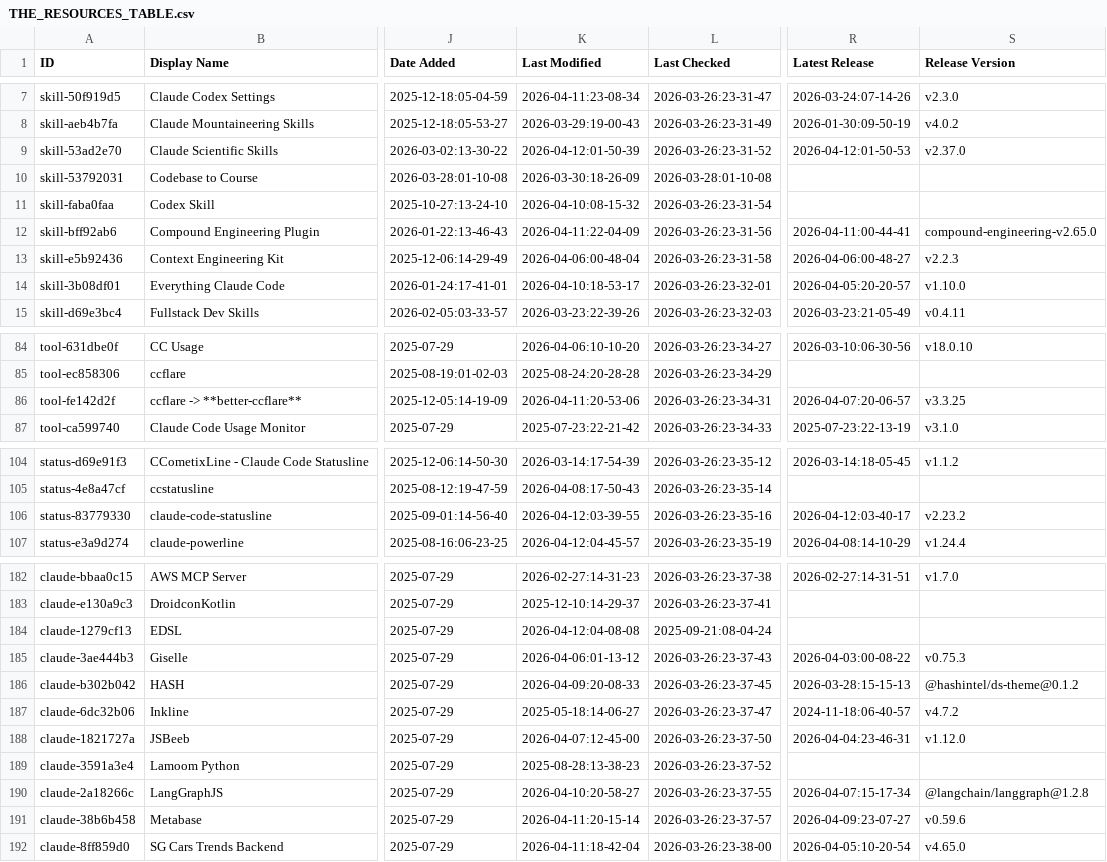
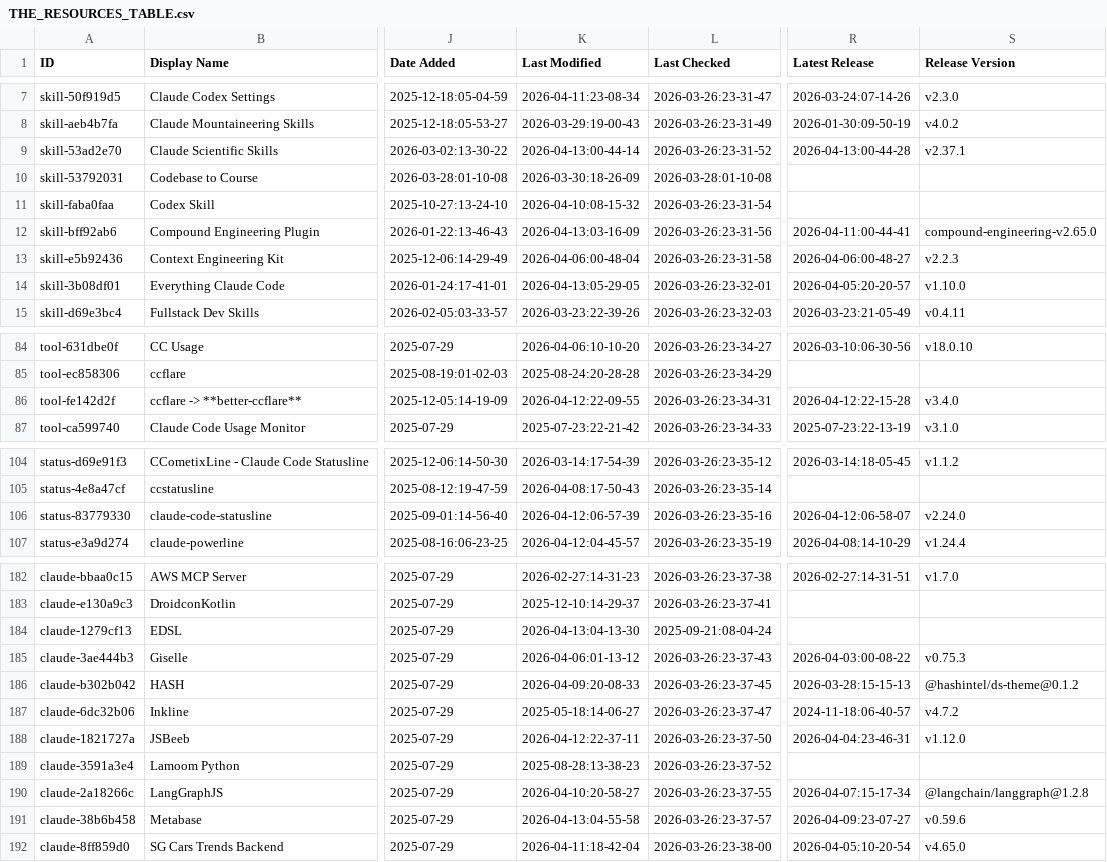
Before and after one commit to randyucc/awesome-claude-code, a CSV file: THE_RESOURCES_TABLE.csv, drawn as a sheet; only a part is shown, gaps mark what is left out; the diff covers the shown part only; the diff names each change by its address in the sheet, - before the commit and + after, or states it on an @@ line.

```diff
--- a/THE_RESOURCES_TABLE.csv
+++ b/THE_RESOURCES_TABLE.csv
-K9 (Last Modified): 2026-04-12:01-50-39
+K9 (Last Modified): 2026-04-13:00-44-14
-R9 (Latest Release): 2026-04-12:01-50-53
+R9 (Latest Release): 2026-04-13:00-44-28
-S9 (Release Version): v2.37.0
+S9 (Release Version): v2.37.1
-K12 (Last Modified): 2026-04-11:22-04-09
+K12 (Last Modified): 2026-04-13:03-16-09
-K14 (Last Modified): 2026-04-10:18-53-17
+K14 (Last Modified): 2026-04-13:05-29-05
-K86 (Last Modified): 2026-04-11:20-53-06
+K86 (Last Modified): 2026-04-12:22-09-55
-R86 (Latest Release): 2026-04-07:20-06-57
+R86 (Latest Release): 2026-04-12:22-15-28
-S86 (Release Version): v3.3.25
+S86 (Release Version): v3.4.0
-K106 (Last Modified): 2026-04-12:03-39-55
+K106 (Last Modified): 2026-04-12:06-57-39
-R106 (Latest Release): 2026-04-12:03-40-17
+R106 (Latest Release): 2026-04-12:06-58-07
-S106 (Release Version): v2.23.2
+S106 (Release Version): v2.24.0
-K184 (Last Modified): 2026-04-12:04-08-08
+K184 (Last Modified): 2026-04-13:04-13-30
-K188 (Last Modified): 2026-04-07:12-45-00
+K188 (Last Modified): 2026-04-12:22-37-11
-K191 (Last Modified): 2026-04-11:20-15-14
+K191 (Last Modified): 2026-04-13:04-55-58
```
Also changed, not shown: 15 edited cells elsewhere in this file.
